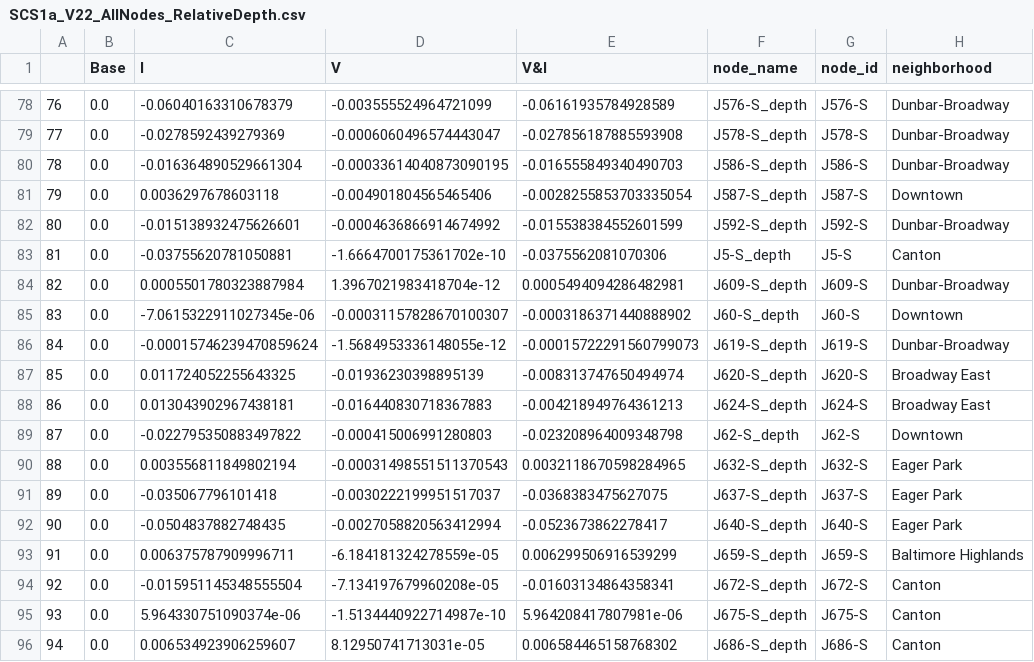
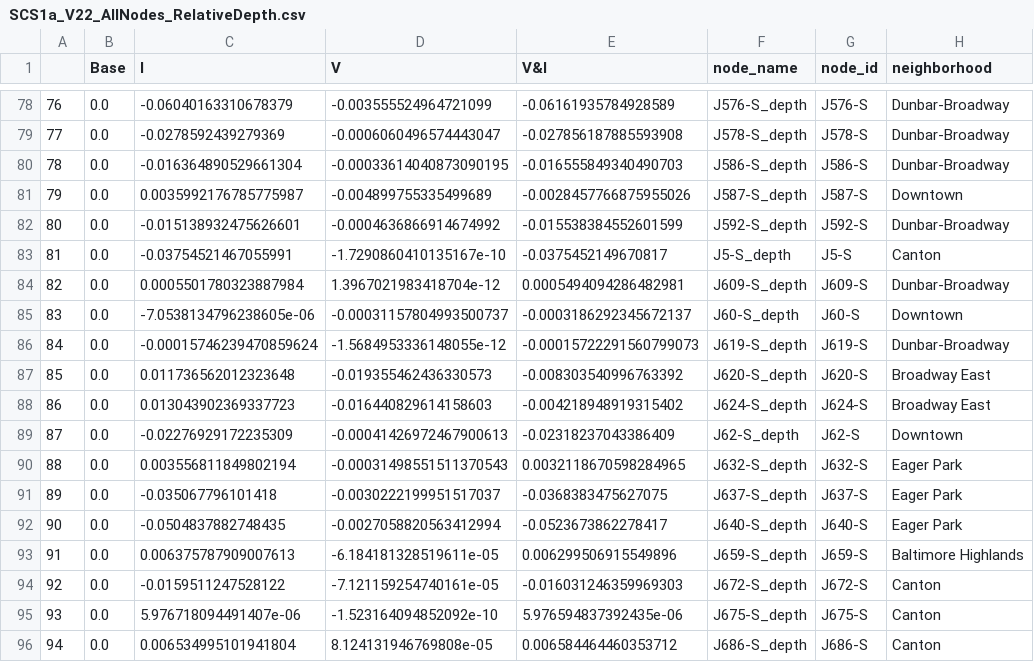
Before and after one commit to A-Spangler/InnerHarbor_SWMMModel, a CSV file: processed/nodes/SCS1a_V22_AllNodes_RelativeDepth.csv, drawn as a sheet; only a part is shown, gaps mark what is left out; the diff covers the shown part only; the diff names each change by its address in the sheet, - before the commit and + after, or states it on an @@ line.

```diff
--- a/processed/nodes/SCS1a_V22_AllNodes_RelativeDepth.csv
+++ b/processed/nodes/SCS1a_V22_AllNodes_RelativeDepth.csv
-C81 (I): 0.0036297678603118
+C81 (I): 0.0035992176785775987
-D81 (V): -0.004901804565465406
+D81 (V): -0.004899755335499689
-E81 (V&I): -0.0028255853703335054
+E81 (V&I): -0.0028457766875955026
-C83 (I): -0.03755620781050881
+C83 (I): -0.03754521467055991
-D83 (V): -1.6664700175361702e-10
+D83 (V): -1.7290860410135167e-10
-E83 (V&I): -0.0375562081070306
+E83 (V&I): -0.0375452149670817
-C85 (I): -7.0615322911027345e-06
+C85 (I): -7.0538134796238605e-06
-D85 (V): -0.00031157828670100307
+D85 (V): -0.00031157804993500737
-E85 (V&I): -0.0003186371440888902
+E85 (V&I): -0.0003186292345672137
-C87 (I): 0.011724052255643325
+C87 (I): 0.011736562012323648
-D87 (V): -0.01936230398895139
+D87 (V): -0.019355462436330573
-E87 (V&I): -0.008313747650494974
+E87 (V&I): -0.008303540996763392
-C88 (I): 0.013043902967438181
+C88 (I): 0.013043902369337723
-D88 (V): -0.016440830718367883
+D88 (V): -0.016440829614158603
-E88 (V&I): -0.004218949764361213
+E88 (V&I): -0.004218948919315402
-C89 (I): -0.022795350883497822
+C89 (I): -0.02276929172235309
-D89 (V): -0.000415006991280803
+D89 (V): -0.00041426972467900613
-E89 (V&I): -0.023208964009348798
+E89 (V&I): -0.02318237043386409
-C93 (I): 0.006375787909996711
+C93 (I): 0.006375787909007613
-D93 (V): -6.184181324278559e-05
+D93 (V): -6.184181328519611e-05
-E93 (V&I): 0.006299506916539299
+E93 (V&I): 0.006299506915549896
-C94 (I): -0.015951145348555504
+C94 (I): -0.0159511247528122
-D94 (V): -7.134197679960208e-05
+D94 (V): -7.121159254740161e-05
-E94 (V&I): -0.01603134864358341
+E94 (V&I): -0.016031246359969303
-C95 (I): 5.964330751090374e-06
+C95 (I): 5.976718094491407e-06
-D95 (V): -1.5134440922714987e-10
+D95 (V): -1.523164094852092e-10
-E95 (V&I): 5.964208417807981e-06
+E95 (V&I): 5.976594837392435e-06
-C96 (I): 0.006534923906259607
+C96 (I): 0.006534995101941804
-D96 (V): 8.12950741713031e-05
+D96 (V): 8.124131946769808e-05
-E96 (V&I): 0.006584465158768302
+E96 (V&I): 0.006584464460353712
```
Also changed, not shown: 156 edited cells elsewhere in this file, processed/links/SCS3_V22_AllNodes_RelativeVelocity.csv, processed/nodes/SCS3_V22_AllNodes_MaxDepth.csv, 39 other files.
